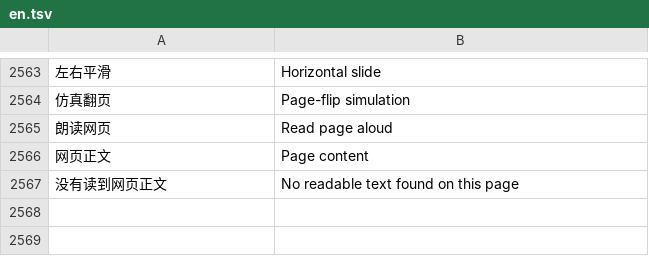
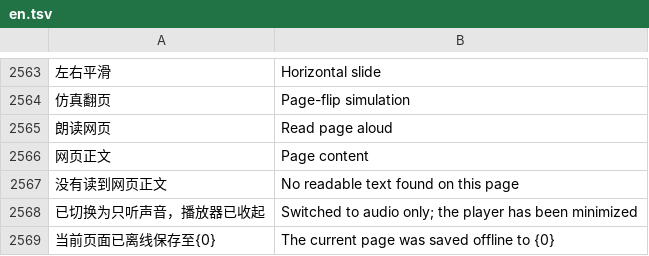
Before and after one commit to rosenii/mafari, a TSV file: app/src/main/assets/i18n/en.tsv, drawn as a sheet; only a part is shown, gaps mark what is left out; the diff names each change by its address in the sheet, - before the commit and + after, or states it on an @@ line.

```diff
--- a/app/src/main/assets/i18n/en.tsv
+++ b/app/src/main/assets/i18n/en.tsv
+row 2568: 已切换为只听声音，播放器已收起 | Switched to audio only; the player has been minimized
+row 2569: 当前页面已离线保存至{0} | The current page was saved offline to {0}
```
Also changed, not shown: 14 other files.
